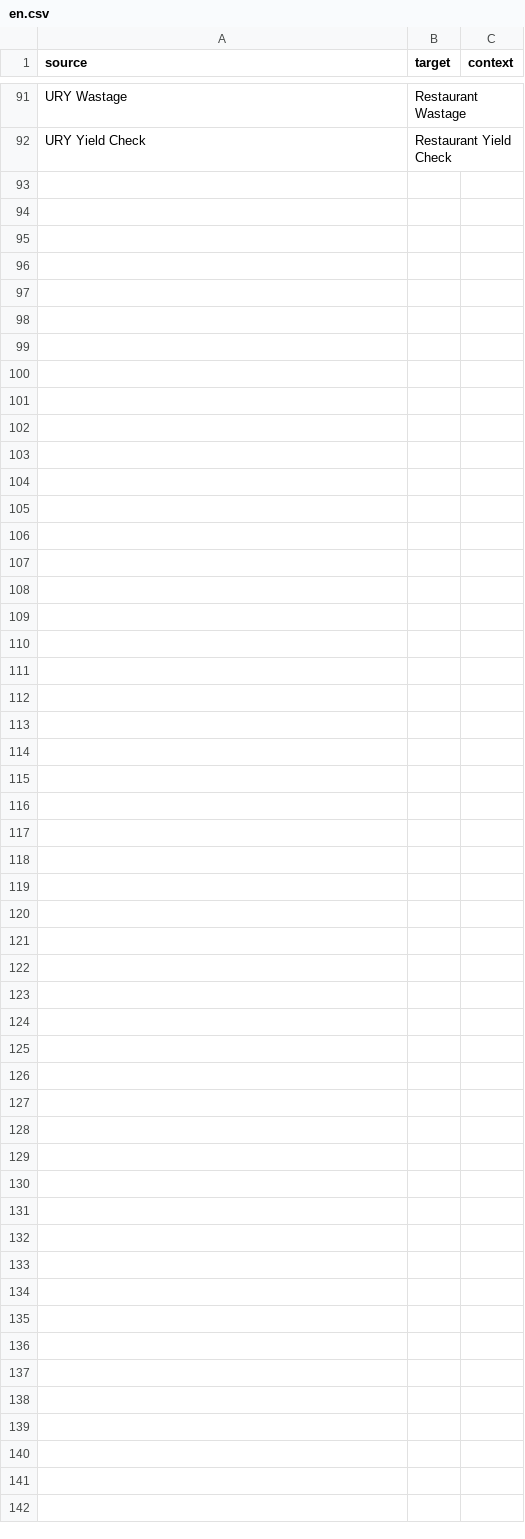
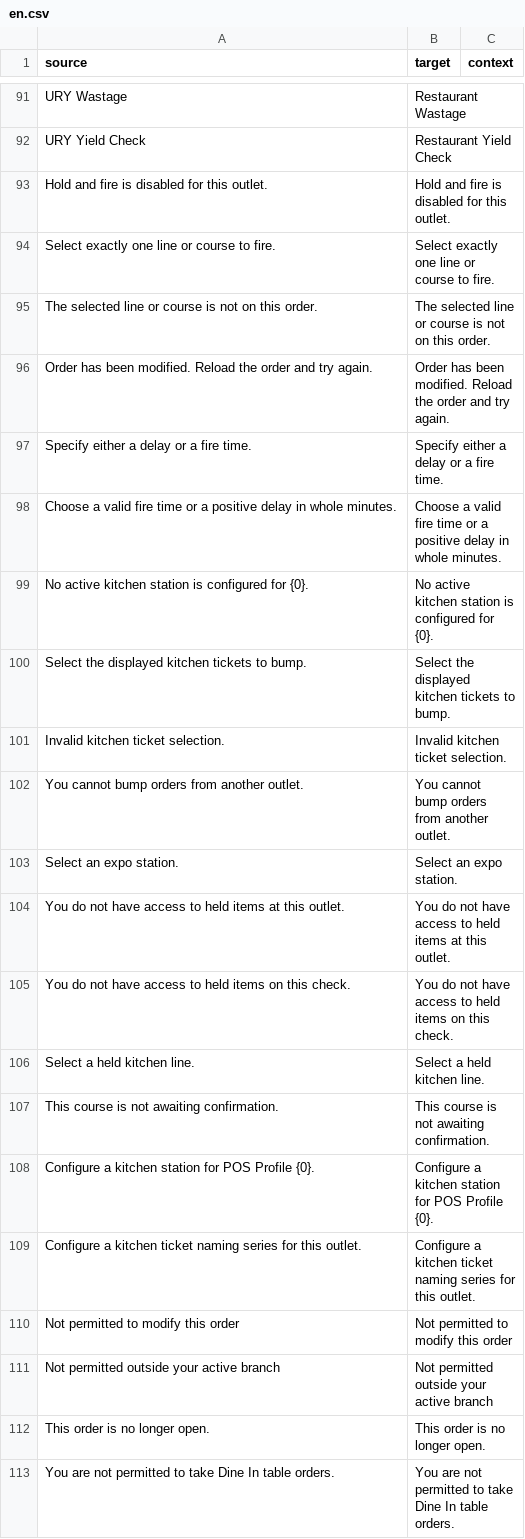
Before and after one commit to pmwanje2/ury, a CSV file: ury/translations/en.csv, drawn as a sheet; only a part is shown, gaps mark what is left out.

```diff
--- a/ury/translations/en.csv
+++ b/ury/translations/en.csv
@@ -92 +92,22 @@ URY Wastage,Restaurant Wastage,
 URY Yield Check,Restaurant Yield Check,
+Hold and fire is disabled for this outlet.,Hold and fire is disabled for this outlet.,
+Select exactly one line or course to fire.,Select exactly one line or course to fire.,
+The selected line or course is not on this order.,The selected line or course is not on this order.,
+Order has been modified. Reload the order and try again.,Order has been modified. Reload the order and try again.,
+Specify either a delay or a fire time.,Specify either a delay or a fire time.,
+Choose a valid fire time or a positive delay in whole minutes.,Choose a valid fire time or a positive delay in whole minutes.,
+No active kitchen station is configured for {0}.,No active kitchen station is configured for {0}.,
+Select the displayed kitchen tickets to bump.,Select the displayed kitchen tickets to bump.,
+Invalid kitchen ticket selection.,Invalid kitchen ticket selection.,
+You cannot bump orders from another outlet.,You cannot bump orders from another outlet.,
+Select an expo station.,Select an expo station.,
+You do not have access to held items at this outlet.,You do not have access to held items at this outlet.,
+You do not have access to held items on this check.,You do not have access to held items on this check.,
+Select a held kitchen line.,Select a held kitchen line.,
+This course is not awaiting confirmation.,This course is not awaiting confirmation.,
+Configure a kitchen station for POS Profile {0}.,Configure a kitchen station for POS Profile {0}.,
+Configure a kitchen ticket naming series for this outlet.,Configure a kitchen ticket naming series for this outlet.,
+Not permitted to modify this order,Not permitted to modify this order,
+Not permitted outside your active branch,Not permitted outside your active branch,
+This order is no longer open.,This order is no longer open.,
+You are not permitted to take Dine In table orders.,You are not permitted to take Dine In table orders.,
```
Also changed, not shown: ury/translations/ar.csv, 9 other files.
